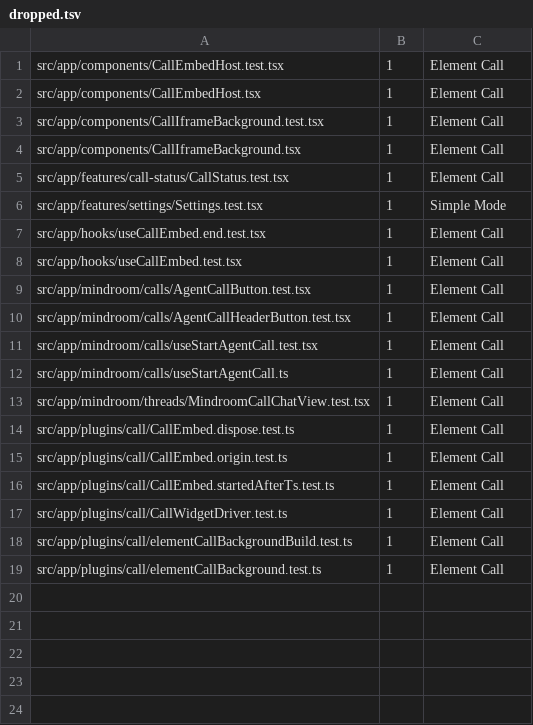
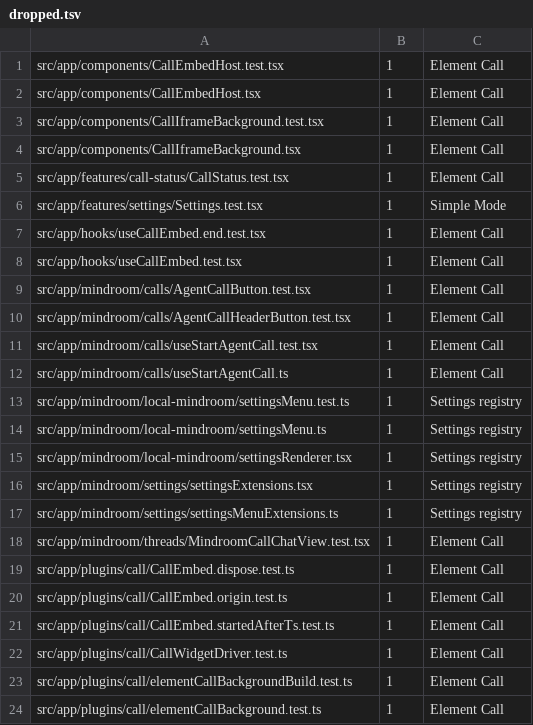
Before and after one commit to mindroom-ai/mindroom-chat, a TSV file: docs/provenance/dropped.tsv, drawn as a sheet; the diff names each change by its address in the sheet, - before the commit and + after, or states it on an @@ line.

Commit message:
feat(settings): regroup the menu around the registry and dissolve General
The Settings menu now lists the registry's pages under group headings:
You (Account, Notifications, Privacy & security), This app (Appearance,
Chats, Sidebar, Language & region), Agents & connections (Connected
accounts, Computers, Local MindRoom when it can pair), Rooms (Archived
rooms) and Help & advanced (Storage & offline, Developer Tools, About).
Desktop opens on Appearance instead of General.

General is gone; its controls moved without any storage or default change:
theme, zoom and message layout to Appearance (message spacing in its
Advanced fold); the composer keys, timeline switches and the emoji and
sticker packs to Chats; the sidebar switches to Sidebar; language, 24-hour
time and date format to Language & region; the computer server address to
the Advanced fold of Computers, under the server in use; Connected accounts
to its own page; prefetch and Clear Cache & Reload (from About) to Storage
& offline; Show Hidden Events to Developer Tools. Privacy & security holds
the typing and receipts switch, link previews in encrypted rooms, blocked
users (from Account) and the former Devices page, with the key export and
import in its Advanced fold.

Every earlier page id keeps working through the registry: the agents'
open_settings sections (general, devices, emojis-stickers, developer, ...)
and settingsModalAtom requests resolve to the page that took over, and the
new /settings/<page> route opens the dialog on a page by its id or an
earlier one. The MindRoom menu and page extensions it replaces are removed
and listed in dropped.tsv; the specs and architecture tests follow the new
page names.

Bas-directed Lane P edit: settings menu regrouped around a registry, with search and scope labels

```diff
--- a/docs/provenance/dropped.tsv
+++ b/docs/provenance/dropped.tsv
+row 13: src/app/mindroom/local-mindroom/settingsMenu.test.ts | 1 | Settings registry
+row 14: src/app/mindroom/local-mindroom/settingsMenu.ts | 1 | Settings registry
+row 15: src/app/mindroom/local-mindroom/settingsRenderer.tsx | 1 | Settings registry
+row 16: src/app/mindroom/settings/settingsExtensions.tsx | 1 | Settings registry
+row 17: src/app/mindroom/settings/settingsMenuExtensions.ts | 1 | Settings registry
```
Also changed, not shown: 54 other files.
